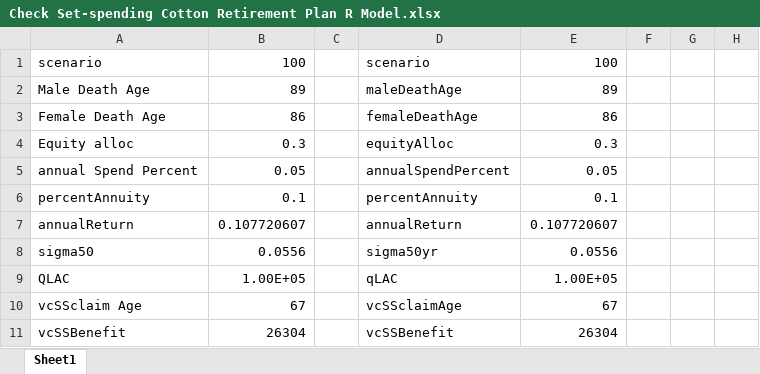
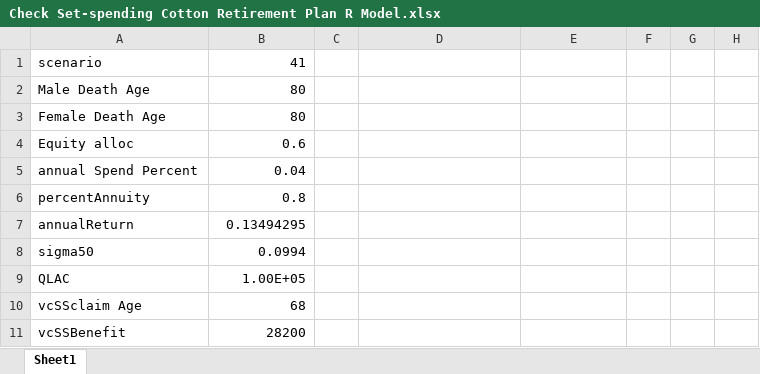
Before and after one commit to DirkCotton/CottonPlanning, an Excel workbook: Check Set-spending Cotton Retirement Plan R Model.xlsx, sheet Sheet1, drawn as a sheet; only a part is shown; values as stored, in another font and other column widths than the file's, no borders; the diff covers the shown part only; the diff names each change by its address in the sheet, - before the commit and + after, or states it on an @@ line.

```diff
--- a/Check Set-spending Cotton Retirement Plan R Model.xlsx (sheet Sheet1)
+++ b/Check Set-spending Cotton Retirement Plan R Model.xlsx (sheet Sheet1)
-B1: 100
+B1: 41
-D1: scenario
+D1: (empty)
-E1: 100
+E1: (empty)
-B2: 89
+B2: 80
-D2: maleDeathAge
+D2: (empty)
-E2: 89
+E2: (empty)
-B3: 86
+B3: 80
-D3: femaleDeathAge
+D3: (empty)
-E3: 86
+E3: (empty)
-B4: 0.3
+B4: 0.6
-D4: equityAlloc
+D4: (empty)
-E4: 0.3
+E4: (empty)
-B5: 0.05
+B5: 0.04
-D5: annualSpendPercent
+D5: (empty)
-E5: 0.05
+E5: (empty)
-B6: 0.1
+B6: 0.8
-D6: percentAnnuity
+D6: (empty)
-E6: 0.1
+E6: (empty)
-B7: 0.107720607
+B7: 0.13494295
-D7: annualReturn
+D7: (empty)
-E7: 0.107720607
+E7: (empty)
-B8: 0.0556
+B8: 0.0994
-D8: sigma50yr
+D8: (empty)
-E8: 0.0556
+E8: (empty)
-D9: qLAC
+D9: (empty)
-E9: 1.00E+05
+E9: (empty)
-B10: 67
+B10: 68
-D10: vcSSclaimAge
+D10: (empty)
-E10: 67
+E10: (empty)
-B11: 26304
+B11: 28200
-D11: vcSSBenefit
+D11: (empty)
-E11: 26304
+E11: (empty)
```
Also changed, not shown: 1 added row, 1 removed row, 370 edited cells and cell formats elsewhere in this sheet, formulas that keep their value, 4 other files.
